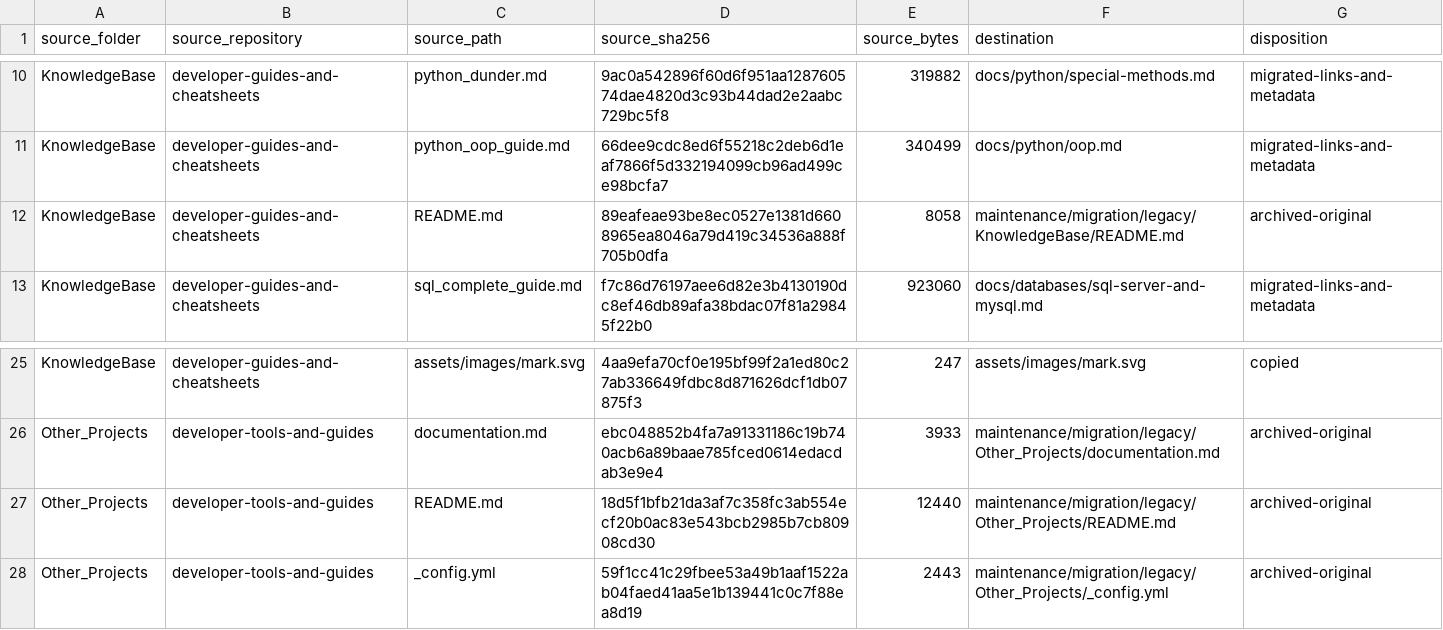
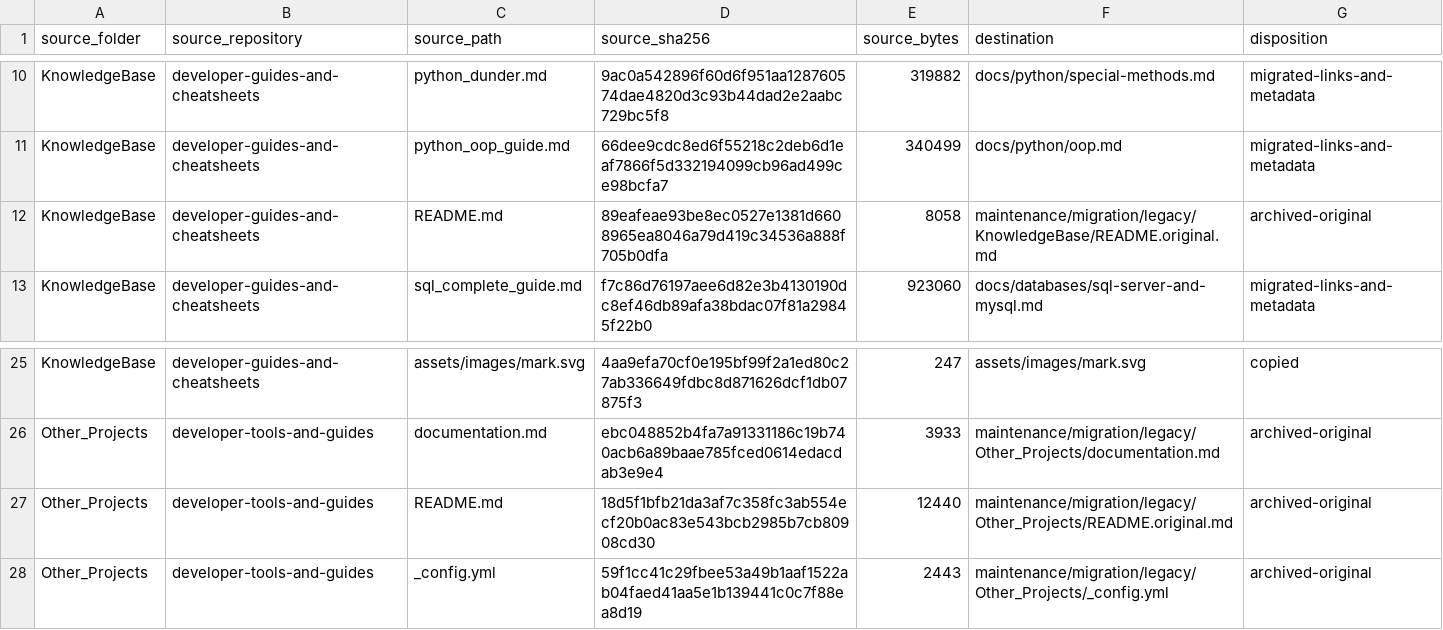
Before and after one commit to gcfernando/developer-guides-and-tools, a CSV file: maintenance/migration/source-map.csv, drawn as a sheet; only a part is shown, gaps mark what is left out.

Commit message:
docs: improve README design, navigation and SEO

```diff
--- a/maintenance/migration/source-map.csv
+++ b/maintenance/migration/source-map.csv
@@ -11,3 +11,3 @@ KnowledgeBase,developer-guides-and-cheatsheets,python_dunder.md,9ac0a542896f60d6
 KnowledgeBase,developer-guides-and-cheatsheets,python_oop_guide.md,66dee9cdc8ed6f55218c2deb6d1eaf7866f5d332194099cb96ad499ce98bcfa7,340499,docs/python/oop.md,migrated-links-and-metadata
-KnowledgeBase,developer-guides-and-cheatsheets,README.md,89eafeae93be8ec0527e1381d6608965ea8046a79d419c34536a888f705b0dfa,8058,maintenance/migration/legacy/KnowledgeBase/README.md,archived-original
+KnowledgeBase,developer-guides-and-cheatsheets,README.md,89eafeae93be8ec0527e1381d6608965ea8046a79d419c34536a888f705b0dfa,8058,maintenance/migration/legacy/KnowledgeBase/README.original.md,archived-original
 KnowledgeBase,developer-guides-and-cheatsheets,sql_complete_guide.md,f7c86d76197aee6d82e3b4130190dc8ef46db89afa38bdac07f81a29845f22b0,923060,docs/databases/sql-server-and-mysql.md,migrated-links-and-metadata
@@ -26,3 +26,3 @@ KnowledgeBase,developer-guides-and-cheatsheets,assets/images/mark.svg,4aa9efa70c
 Other_Projects,developer-tools-and-guides,documentation.md,ebc048852b4fa7a91331186c19b740acb6a89baae785fced0614edacdab3e9e4,3933,maintenance/migration/legacy/Other_Projects/documentation.md,archived-original
-Other_Projects,developer-tools-and-guides,README.md,18d5f1bfb21da3af7c358fc3ab554ecf20b0ac83e543bcb2985b7cb80908cd30,12440,maintenance/migration/legacy/Other_Projects/README.md,archived-original
+Other_Projects,developer-tools-and-guides,README.md,18d5f1bfb21da3af7c358fc3ab554ecf20b0ac83e543bcb2985b7cb80908cd30,12440,maintenance/migration/legacy/Other_Projects/README.original.md,archived-original
 Other_Projects,developer-tools-and-guides,_config.yml,59f1cc41c29fbee53a49b1aaf1522ab04faed41aa5e1b139441c0c7f88ea8d19,2443,maintenance/migration/legacy/Other_Projects/_config.yml,archived-original
```
Also changed, not shown: 22 other files.
